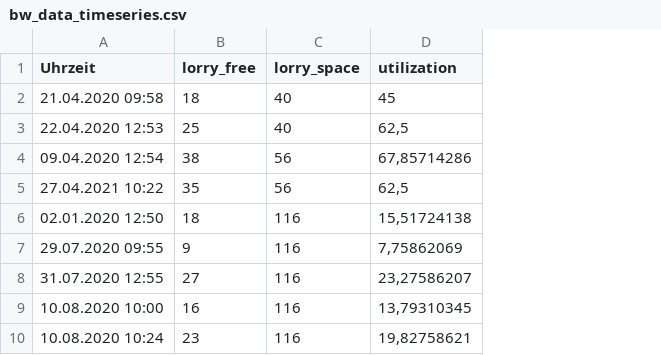
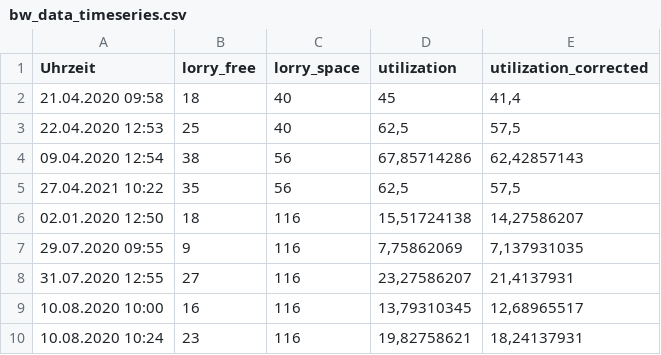
Before and after one commit to schmalto/pul, a CSV file: regression/bw_data_timeseries.csv, drawn as a sheet; only a part is shown; the diff names each change by its address in the sheet, - before the commit and + after, or states it on an @@ line.

Commit message:
Add scaled datasets

```diff
--- a/regression/bw_data_timeseries.csv
+++ b/regression/bw_data_timeseries.csv
+column E (utilization_corrected), rows 2-10: 41,4 | 57,5 | 62,42857143 | 57,5 | 14,27586207 | 7,137931035 | 21,4137931 | 12,68965517 | 18,24137931
```
